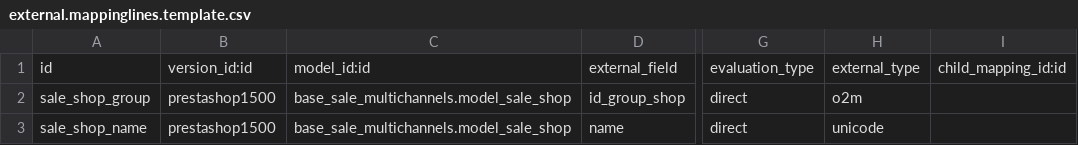
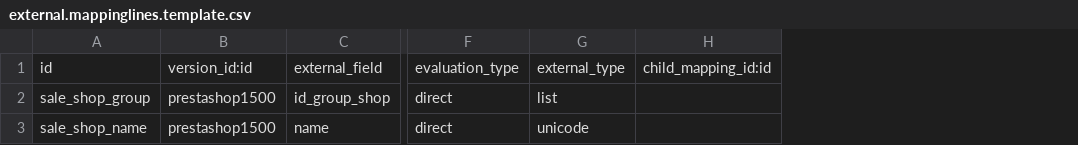
Before and after one commit to effectiveDev0818/prestashop_connector, a CSV file: prestashoperpconnect/settings/1.5.0.0/sale.shop/external.mappinglines.template.csv, drawn as a sheet; only a part is shown, gaps mark what is left out; removed rows and columns are numbered as before the commit, all else as after; the diff names each change by its address in the sheet, - before the commit and + after, or states it on an @@ line.

```diff
--- a/prestashoperpconnect/settings/1.5.0.0/sale.shop/external.mappinglines.template.csv
+++ b/prestashoperpconnect/settings/1.5.0.0/sale.shop/external.mappinglines.template.csv
-column C, rows 1-3: model_id:id | base_sale_multichannels.model_sale_shop | base_sale_multichannels.model_sale_shop
-G2: o2m
+G2: list
```
Also changed, not shown: prestashoperpconnect/settings/1.5.0.0/delivery.carrier/external.mappinglines.template.csv, prestashoperpconnect/settings/1.5.0.0/res.partner.address/external.mappinglines.template.csv, 6 other files.
